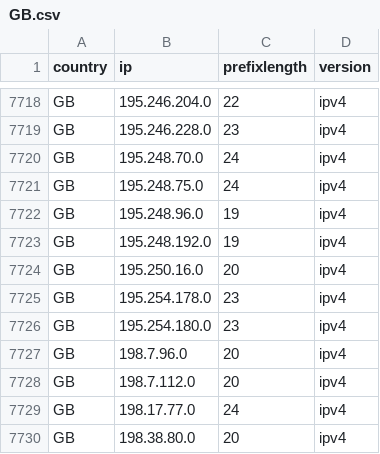
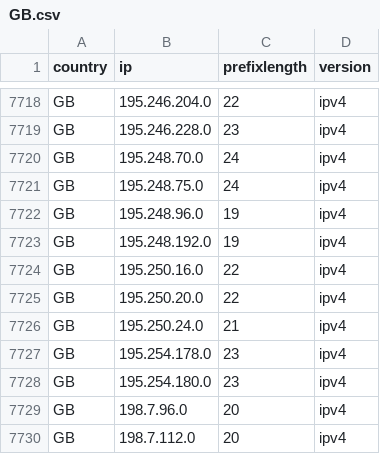
Before and after one commit to HotCakeX/Official-IANA-IP-blocks, a CSV file: CSV/IPV4/GB.csv, drawn as a sheet; only a part is shown, gaps mark what is left out; the shorter side is filled out with more unchanged rows.

```diff
--- a/CSV/IPV4/GB.csv
+++ b/CSV/IPV4/GB.csv
@@ -7723,3 +7723,5 @@ GB,195.248.96.0,19,ipv4
 GB,195.248.192.0,19,ipv4
-GB,195.250.16.0,20,ipv4
+GB,195.250.16.0,22,ipv4
+GB,195.250.20.0,22,ipv4
+GB,195.250.24.0,21,ipv4
 GB,195.254.178.0,23,ipv4
```
Also changed, not shown: CSV/IPV4/DE.csv, CSV/IPV4/LU.csv, 42 other files.
